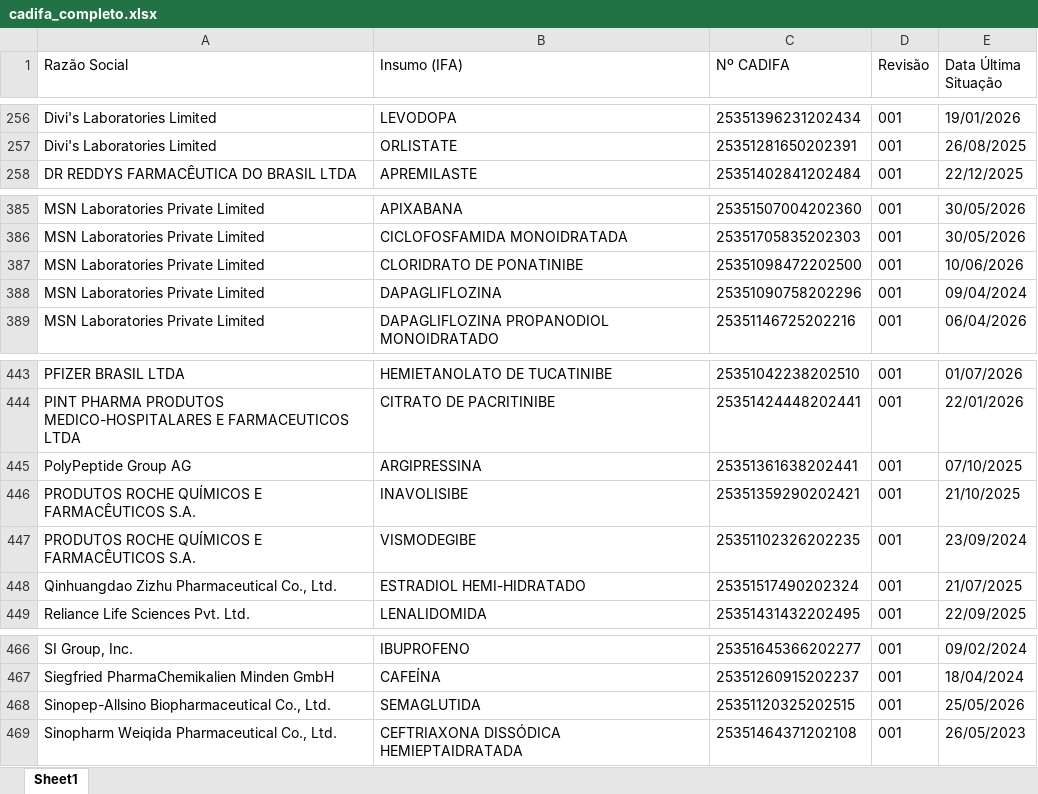
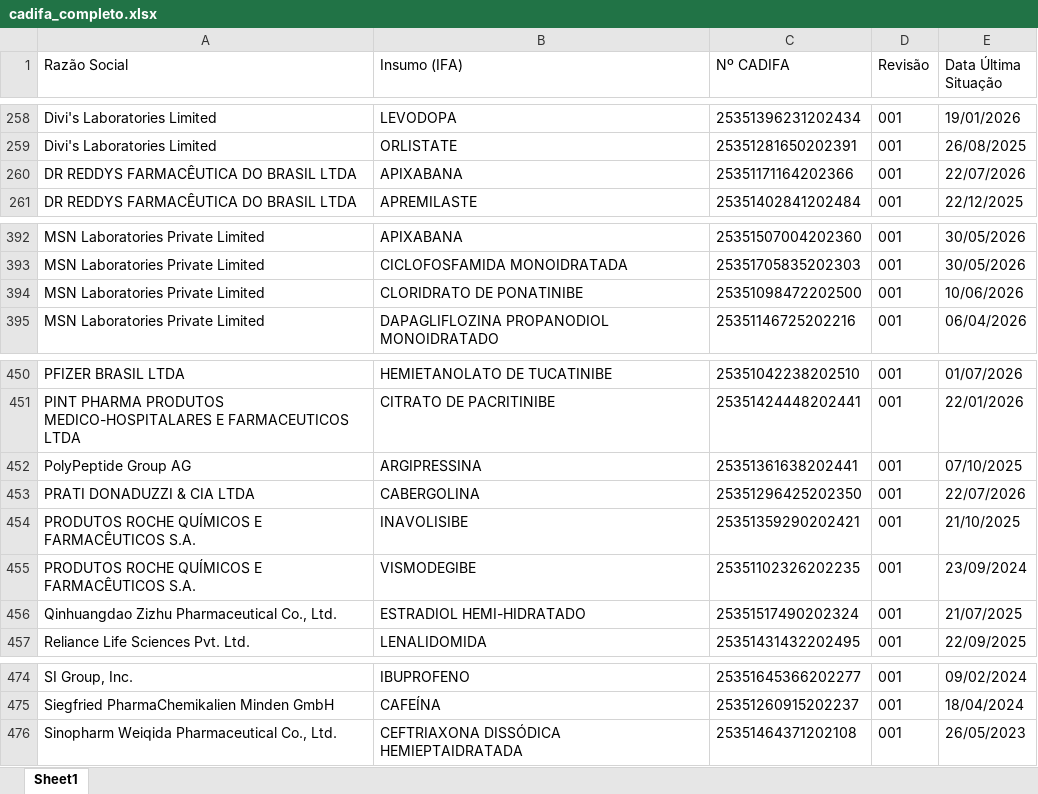
Before and after one commit to KarolineRuizxx/anvisa-cadifa-monitor, an Excel workbook: cadifa_completo.xlsx, sheet Sheet1, drawn as a sheet; only a part is shown, gaps mark what is left out; values as stored, in another font and other column widths than the file's, no borders; removed rows and columns are numbered as before the commit, all else as after; the diff covers the shown part only; the diff names each change by its address in the sheet, - before the commit and + after, or states it on an @@ line.

```diff
--- a/cadifa_completo.xlsx (sheet Sheet1)
+++ b/cadifa_completo.xlsx (sheet Sheet1)
+row 260: DR REDDYS FARMACÊUTICA DO BRASIL LTDA | APIXABANA | 25351171164202366 | 001 | 22/07/2026
-row 388: MSN Laboratories Private Limited | DAPAGLIFLOZINA | 25351090758202296 | 001 | 09/04/2024
+row 453: PRATI DONADUZZI & CIA LTDA | CABERGOLINA | 25351296425202350 | 001 | 22/07/2026
-row 468: Sinopep-Allsino Biopharmaceutical Co., Ltd. | SEMAGLUTIDA | 25351120325202515 | 001 | 25/05/2026
```
Also changed, not shown: 7 added rows and 1 edited cell elsewhere in this sheet, cadifa_completo_anterior.xlsx.
